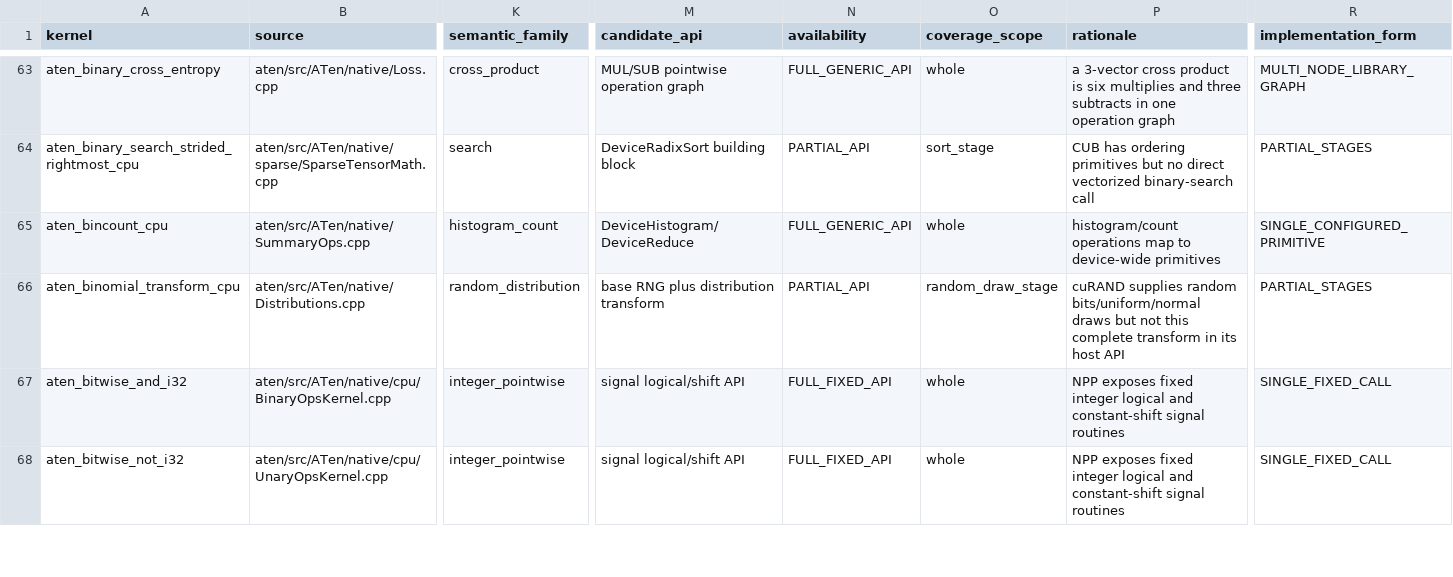
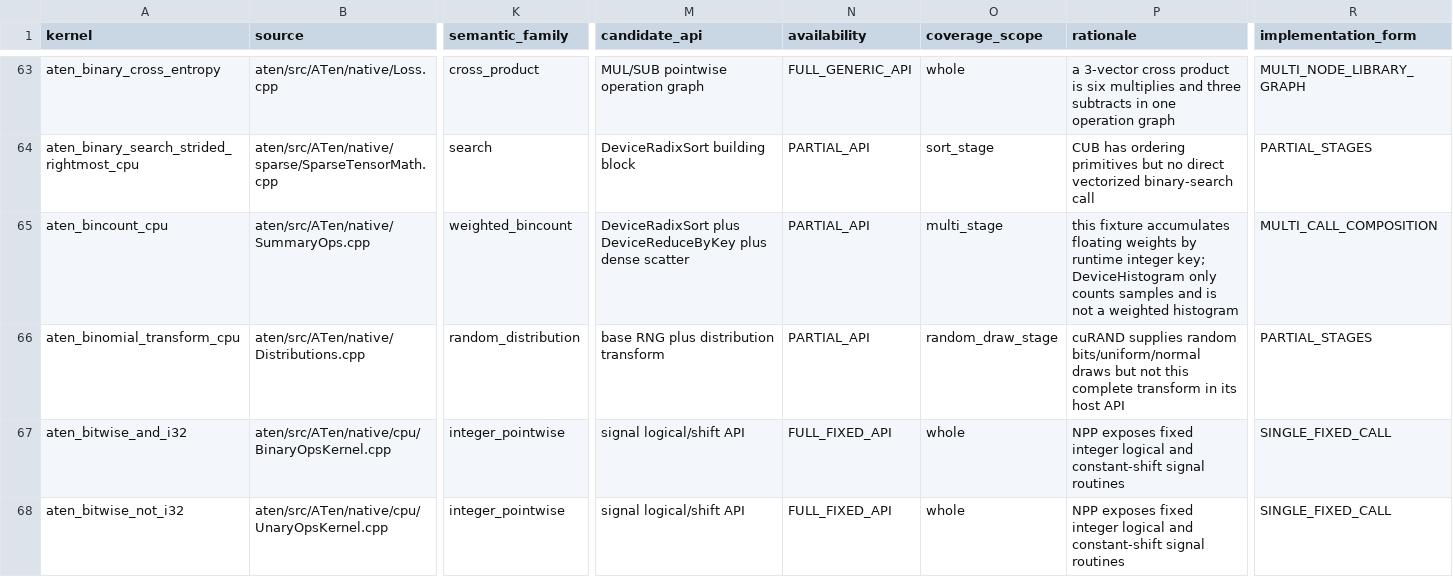
Before and after one commit to arpitj1/Polygeist, a CSV file: issues/aten_c_kernels/cuda_library_audit.csv, drawn as a sheet; only a part is shown, gaps mark what is left out; the diff names each change by its address in the sheet, - before the commit and + after, or states it on an @@ line.

Commit message:
Correct weighted bincount library route

```diff
--- a/issues/aten_c_kernels/cuda_library_audit.csv
+++ b/issues/aten_c_kernels/cuda_library_audit.csv
-K65 (semantic_family): histogram_count
+K65 (semantic_family): weighted_bincount
-M65 (candidate_api): DeviceHistogram/DeviceReduce
+M65 (candidate_api): DeviceRadixSort plus DeviceReduceByKey plus dense scatter
-N65 (availability): FULL_GENERIC_API
+N65 (availability): PARTIAL_API
-O65 (coverage_scope): whole
+O65 (coverage_scope): multi_stage
-P65 (rationale): histogram/count operations map to device-wide primitives
+P65 (rationale): this fixture accumulates floating weights by runtime integer key; DeviceHistogram only counts samples and is not a weighted histogram
-R65 (implementation_form): SINGLE_CONFIGURED_PRIMITIVE
+R65 (implementation_form): MULTI_CALL_COMPOSITION
```
Also changed, not shown: issues/aten_c_kernels/cuda_library_gap_detailed.csv, 2 other files.
